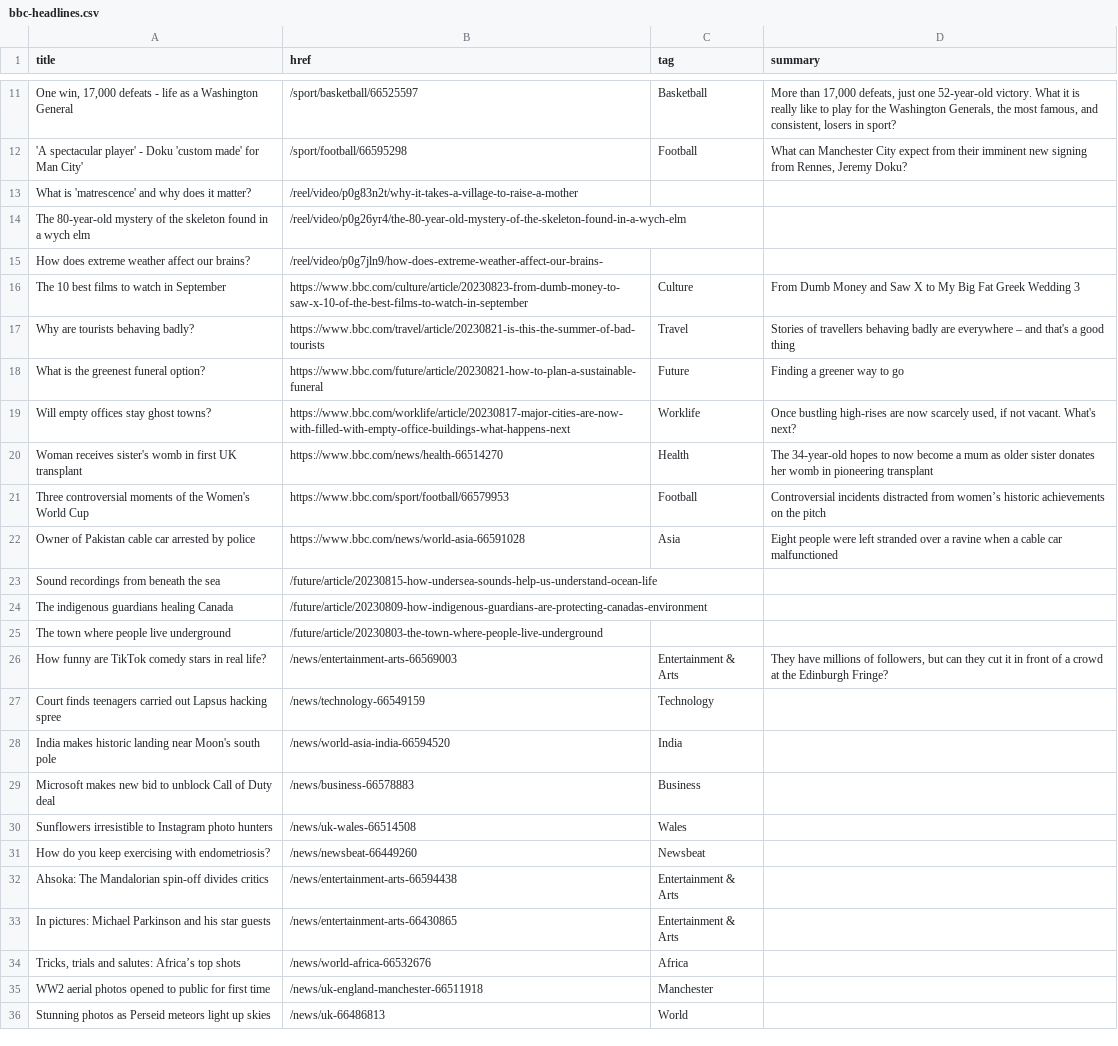
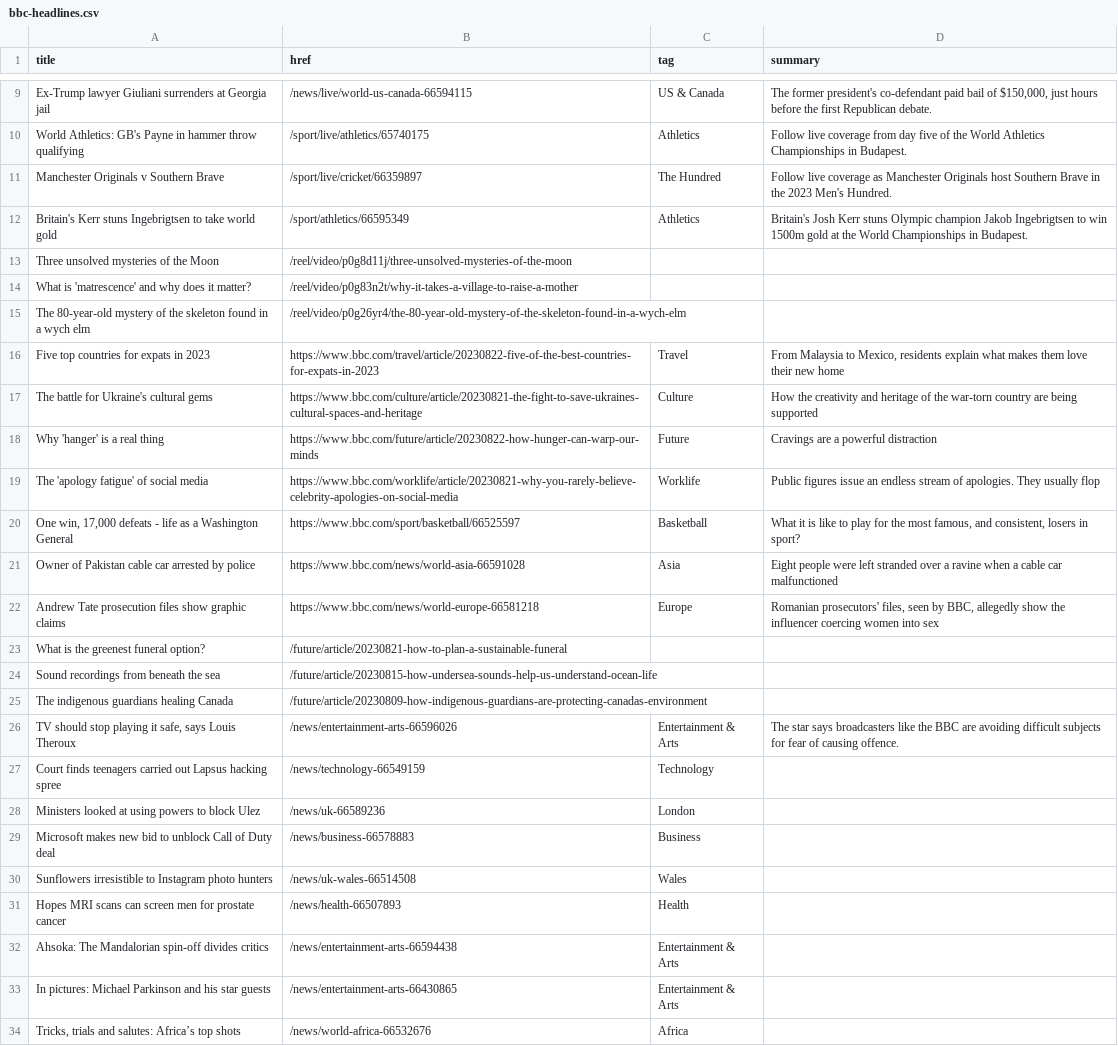
Before and after one commit to jsoma/autoscraper-changes, a CSV file: bbc-headlines.csv, drawn as a sheet; only a part is shown, gaps mark what is left out; the shorter side is filled out with more unchanged rows; removed rows and columns are numbered as before the commit, all else as after; the diff covers the shown part only; the diff names each change by its address in the sheet, - before the commit and + after, or states it on an @@ line.

```diff
--- a/bbc-headlines.csv
+++ b/bbc-headlines.csv
-row 11: One win, 17,000 defeats - life as a Washington General | /sport/basketball/66525597 | Basketball | More than 17,000 defeats, just one 52-year-old victory. What it is really like to play for the Washington Generals, the most famous, and consistent, losers in sport?
-row 12: 'A spectacular player' - Doku 'custom made' for Man City' | /sport/football/66595298 | Football | What can Manchester City expect from their imminent new signing from Rennes, Jeremy Doku?
+row 9: Ex-Trump lawyer Giuliani surrenders at Georgia jail | /news/live/world-us-canada-66594115 | US & Canada | The former president's co-defendant paid bail of $150,000, just hours before the first Republican debate.
+row 10: World Athletics: GB's Payne in hammer throw qualifying | /sport/live/athletics/65740175 | Athletics | Follow live coverage from day five of the World Athletics Championships in Budapest.
+row 11: Manchester Originals v Southern Brave | /sport/live/cricket/66359897 | The Hundred | Follow live coverage as Manchester Originals host Southern Brave in the 2023 Men's Hundred.
+row 12: Britain's Kerr stuns Ingebrigtsen to take world gold | /sport/athletics/66595349 | Athletics | Britain's Josh Kerr stuns Olympic champion Jakob Ingebrigtsen to win 1500m gold at the World Championships in Budapest.
+row 13: Three unsolved mysteries of the Moon | /reel/video/p0g8d11j/three-unsolved-mysteries-of-the-moon
-row 15: How does extreme weather affect our brains? | /reel/video/p0g7jln9/how-does-extreme-weather-affect-our-brains-
-row 16: The 10 best films to watch in September | https://www.bbc.com/culture/article/20230823-from-dumb-money-to-saw-x-10-of-the-best-films-to-watch-in-september | Culture | From Dumb Money and Saw X to My Big Fat Greek Wedding 3
-A16 (title): Why are tourists behaving badly?
+A16 (title): Five top countries for expats in 2023
-B16 (href): https://www.bbc.com/travel/article/20230821-is-this-the-summer-of-bad-tourists
+B16 (href): https://www.bbc.com/travel/article/20230822-five-of-the-best-countries-for-expats-in-2023
-D16 (summary): Stories of travellers behaving badly are everywhere – and that's a good thing
+D16 (summary): From Malaysia to Mexico, residents explain what makes them love their new home
+row 17: The battle for Ukraine's cultural gems | https://www.bbc.com/culture/article/20230821-the-fight-to-save-ukraines-cultural-spaces-and-heritage | Culture | How the creativity and heritage of the war-torn country are being supported
-A18 (title): What is the greenest funeral option?
+A18 (title): Why 'hanger' is a real thing
-B18 (href): https://www.bbc.com/future/article/20230821-how-to-plan-a-sustainable-funeral
+B18 (href): https://www.bbc.com/future/article/20230822-how-hunger-can-warp-our-minds
-D18 (summary): Finding a greener way to go
+D18 (summary): Cravings are a powerful distraction
-A19 (title): Will empty offices stay ghost towns?
+A19 (title): The 'apology fatigue' of social media
-B19 (href): https://www.bbc.com/worklife/article/20230817-major-cities-are-now-with-filled-with-empty-office-buildings-what-happens-next
+B19 (href): https://www.bbc.com/worklife/article/20230821-why-you-rarely-believe-celebrity-apologies-on-social-media
-D19 (summary): Once bustling high-rises are now scarcely used, if not vacant. What's next?
+D19 (summary): Public figures issue an endless stream of apologies. They usually flop
-row 20: Woman receives sister's womb in first UK transplant | https://www.bbc.com/news/health-66514270 | Health | The 34-year-old hopes to now become a mum as older sister donates her womb in pioneering transplant
-row 21: Three controversial moments of the Women's World Cup | https://www.bbc.com/sport/football/66579953 | Football | Controversial incidents distracted from women’s historic achievements on the pitch
+row 20: One win, 17,000 defeats - life as a Washington General | https://www.bbc.com/sport/basketball/66525597 | Basketball | What it is like to play for the most famous, and consistent, losers in sport?
+row 22: Andrew Tate prosecution files show graphic claims | https://www.bbc.com/news/world-europe-66581218 | Europe | Romanian prosecutors' files, seen by BBC, allegedly show the influencer coercing women into sex
+row 23: What is the greenest funeral option? | /future/article/20230821-how-to-plan-a-sustainable-funeral
-row 25: The town where people live underground | /future/article/20230803-the-town-where-people-live-underground
-A26 (title): How funny are TikTok comedy stars in real life?
+A26 (title): TV should stop playing it safe, says Louis Theroux
-B26 (href): /news/entertainment-arts-66569003
+B26 (href): /news/entertainment-arts-66596026
-D26 (summary): They have millions of followers, but can they cut it in front of a crowd at the Edinburgh Fringe?
+D26 (summary): The star says broadcasters like the BBC are avoiding difficult subjects for fear of causing offence.
-row 28: India makes historic landing near Moon's south pole | /news/world-asia-india-66594520 | India
+row 28: Ministers looked at using powers to block Ulez | /news/uk-66589236 | London
-row 31: How do you keep exercising with endometriosis? | /news/newsbeat-66449260 | Newsbeat
+row 31: Hopes MRI scans can screen men for prostate cancer | /news/health-66507893 | Health
```
Also changed, not shown: 5 added rows, 7 removed rows and 3 edited cells elsewhere in this file.
